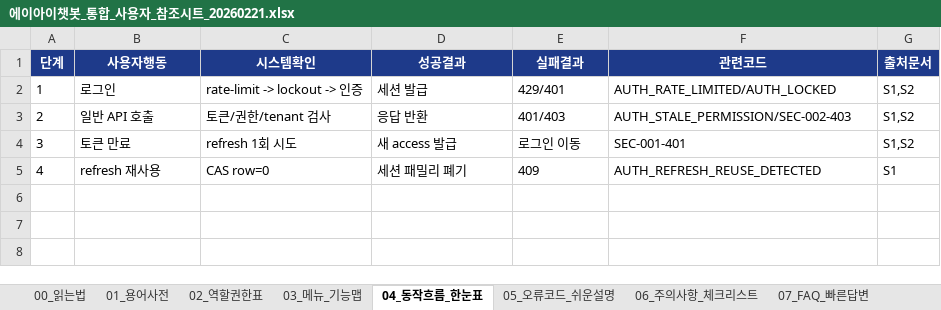
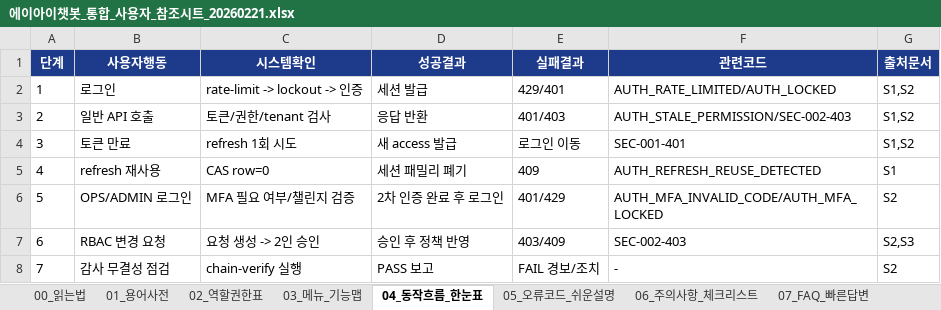
Before and after one commit to hyungjin-J/AI_Chat_for_CS, an Excel workbook: menual/에이아이챗봇_통합_사용자_참조시트_20260221.xlsx, sheet 04_동작흐름_한눈표, drawn as a sheet; values as stored, in another font and other column widths than the file's, no borders; the diff names each change by its address in the sheet, - before the commit and + after, or states it on an @@ line.

```diff
--- a/menual/에이아이챗봇_통합_사용자_참조시트_20260221.xlsx (sheet 04_동작흐름_한눈표)
+++ b/menual/에이아이챗봇_통합_사용자_참조시트_20260221.xlsx (sheet 04_동작흐름_한눈표)
+row 6: 5 | OPS/ADMIN 로그인 | MFA 필요 여부/챌린지 검증 | 2차 인증 완료 후 로그인 | 401/429 | AUTH_MFA_INVALID_CODE/AUTH_MFA_LOCKED | S2
+row 7: 6 | RBAC 변경 요청 | 요청 생성 -> 2인 승인 | 승인 후 정책 반영 | 403/409 | SEC-002-403 | S2,S3
+row 8: 7 | 감사 무결성 점검 | chain-verify 실행 | PASS 보고 | FAIL 경보/조치 | - | S2
```
Also changed, not shown: sheet 09_출처추적_매트릭스, sheet 01_용어사전, sheet 03_메뉴_기능맵, sheet 05_오류코드_쉬운설명, sheet 06_주의사항_체크리스트, sheet 08_문제해결_증상별, 4 more sheets, docs/references/google_ready_api_spec_v0.3_20260216.xlsx, 44 other files.
